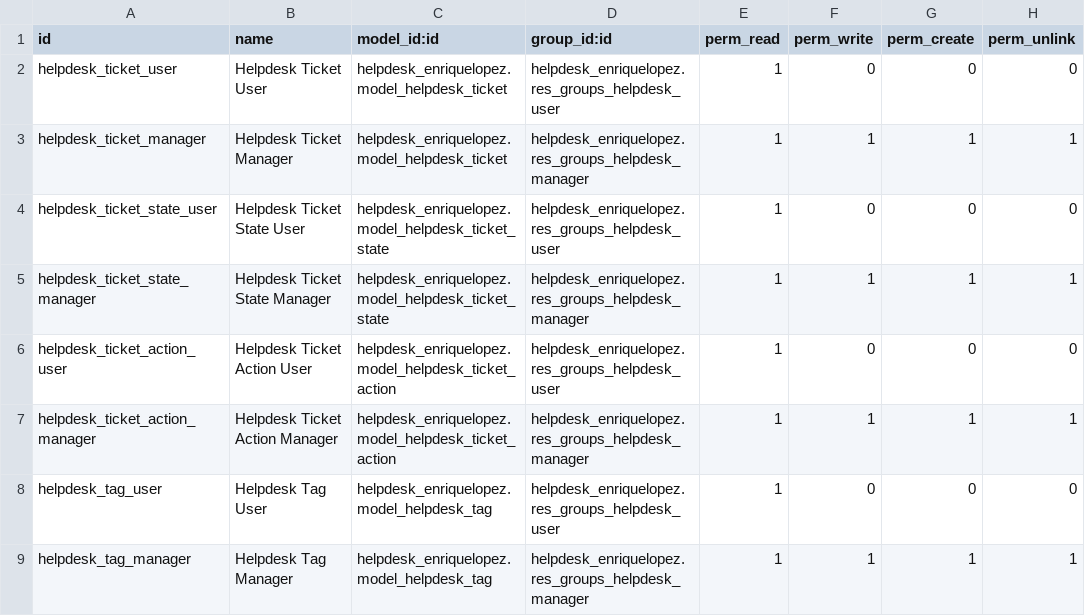
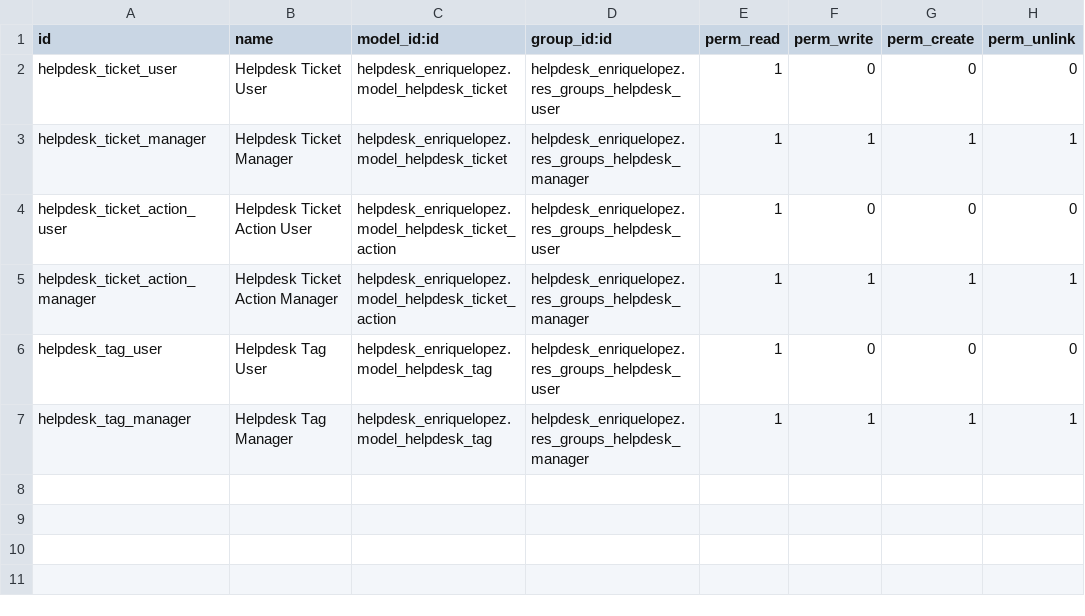
Before and after one commit to aeodoocurso/curso2020-2, a CSV file: helpdesk_enriquelopez/security/ir.model.access.csv, drawn as a sheet; the diff names each change by its address in the sheet, - before the commit and + after, or states it on an @@ line.

```diff
--- a/helpdesk_enriquelopez/security/ir.model.access.csv
+++ b/helpdesk_enriquelopez/security/ir.model.access.csv
-row 4: helpdesk_ticket_state_user | Helpdesk Ticket State User | helpdesk_enriquelopez.model_helpdesk_ticket_state | helpdesk_enriquelopez.res_groups_helpdesk_user | 1 | 0 | 0 | 0
-row 5: helpdesk_ticket_state_manager | Helpdesk Ticket State Manager | helpdesk_enriquelopez.model_helpdesk_ticket_state | helpdesk_enriquelopez.res_groups_helpdesk_manager | 1 | 1 | 1 | 1
```
Also changed, not shown: 18 other files.
